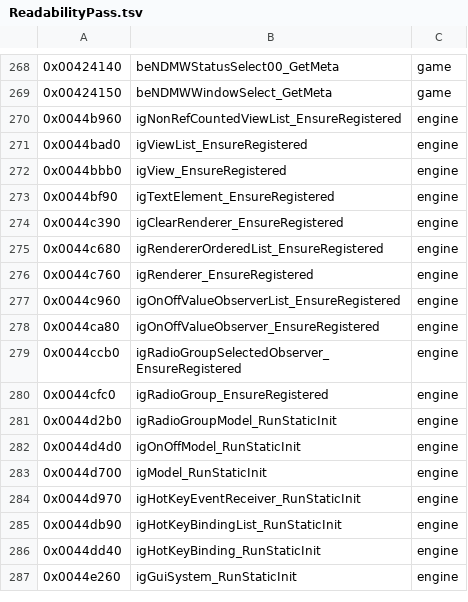
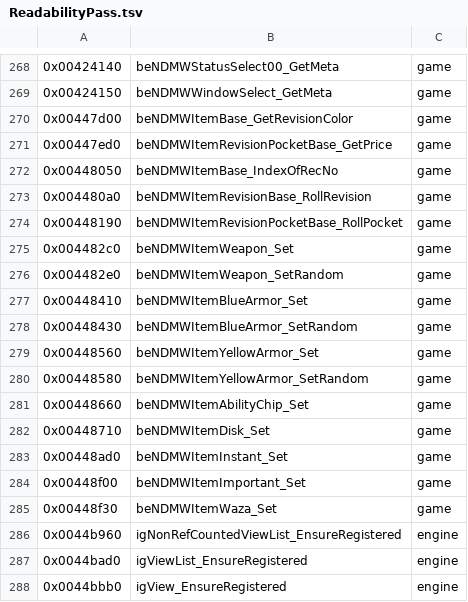
Before and after one commit to crashbashash/DW4_Decomp, a TSV file: config/SLUS-20836/names/ReadabilityPass.tsv, drawn as a sheet; only a part is shown, gaps mark what is left out; the shorter side is filled out with more unchanged rows; the diff names each change by its address in the sheet, - before the commit and + after, or states it on an @@ line.

```diff
--- a/config/SLUS-20836/names/ReadabilityPass.tsv
+++ b/config/SLUS-20836/names/ReadabilityPass.tsv
+row 270: 0x00447d00 | beNDMWItemBase_GetRevisionColor | game
+row 271: 0x00447ed0 | beNDMWItemRevisionPocketBase_GetPrice | game
+row 272: 0x00448050 | beNDMWItemBase_IndexOfRecNo | game
+row 273: 0x004480a0 | beNDMWItemRevisionBase_RollRevision | game
+row 274: 0x00448190 | beNDMWItemRevisionPocketBase_RollPocket | game
+row 275: 0x004482c0 | beNDMWItemWeapon_Set | game
+row 276: 0x004482e0 | beNDMWItemWeapon_SetRandom | game
+row 277: 0x00448410 | beNDMWItemBlueArmor_Set | game
+row 278: 0x00448430 | beNDMWItemBlueArmor_SetRandom | game
+row 279: 0x00448560 | beNDMWItemYellowArmor_Set | game
+row 280: 0x00448580 | beNDMWItemYellowArmor_SetRandom | game
+row 281: 0x00448660 | beNDMWItemAbilityChip_Set | game
+row 282: 0x00448710 | beNDMWItemDisk_Set | game
+row 283: 0x00448ad0 | beNDMWItemInstant_Set | game
+row 284: 0x00448f00 | beNDMWItemImportant_Set | game
+row 285: 0x00448f30 | beNDMWItemWaza_Set | game
```
Also changed, not shown: config/SLUS-20836/data-names.tsv, 19 other files.
